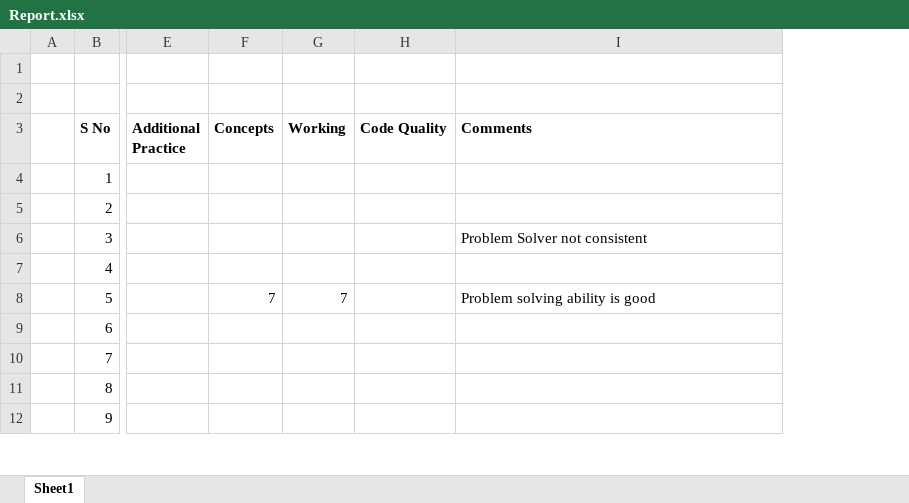
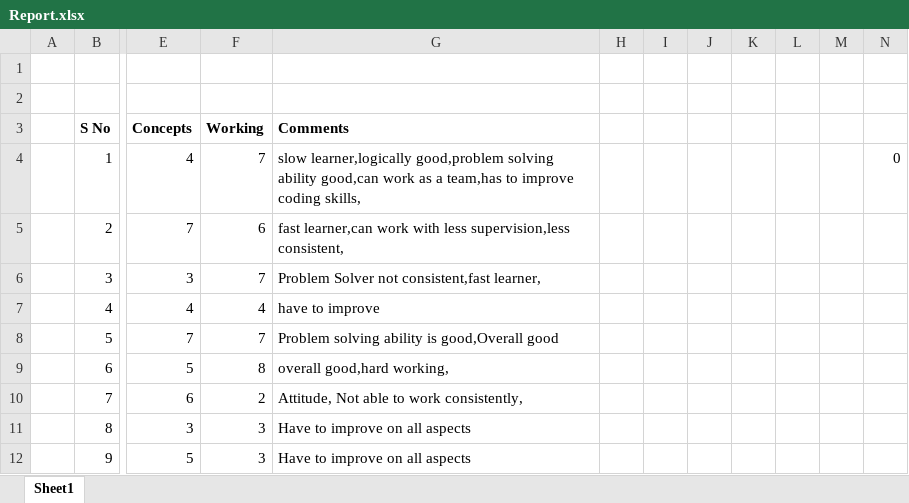
Before and after one commit to codetamil/sql, an Excel workbook: Report.xlsx, sheet Sheet1, drawn as a sheet; only a part is shown, gaps mark what is left out; values as stored, in another font and other column widths than the file's, no borders; removed rows and columns are numbered as before the commit, all else as after; the diff covers the shown part only; the diff names each change by its address in the sheet, - before the commit and + after, or states it on an @@ line.

Commit message:
updated

```diff
--- a/Report.xlsx (sheet Sheet1)
+++ b/Report.xlsx (sheet Sheet1)
-column E (Additional Practice), empty
-column H (Code Quality), empty
+column H, empty
+column I, empty
+column J, empty
+column K, empty
+column L, empty
+column M, empty
+column N, row 4: 0
-E4 (Concepts): (empty)
+E4 (Concepts): 4
-F4 (Working): (empty)
+F4 (Working): 7
-G4 (Comments): (empty)
+G4 (Comments): slow learner,logically good,problem solving ability good,can work as a team,has to improve coding skills,
-E5 (Concepts): (empty)
+E5 (Concepts): 7
-F5 (Working): (empty)
+F5 (Working): 6
-G5 (Comments): (empty)
+G5 (Comments): fast learner,can work with less supervision,less consistent,
-E6 (Concepts): (empty)
+E6 (Concepts): 3
-F6 (Working): (empty)
+F6 (Working): 7
-G6 (Comments): Problem Solver not consistent
+G6 (Comments): Problem Solver not consistent,fast learner,
-E7 (Concepts): (empty)
+E7 (Concepts): 4
-F7 (Working): (empty)
+F7 (Working): 4
-G7 (Comments): (empty)
+G7 (Comments): have to improve
-G8 (Comments): Problem solving ability is good
+G8 (Comments): Problem solving ability is good,Overall good
-E9 (Concepts): (empty)
+E9 (Concepts): 5
-F9 (Working): (empty)
+F9 (Working): 8
-G9 (Comments): (empty)
+G9 (Comments): overall good,hard working,
-E10 (Concepts): (empty)
+E10 (Concepts): 6
-F10 (Working): (empty)
+F10 (Working): 2
-G10 (Comments): (empty)
+G10 (Comments): Attitude, Not able to work consistently,
-E11 (Concepts): (empty)
+E11 (Concepts): 3
-F11:F12 (Working): (empty)
+F11:F12 (Working): 3
-G11:G12 (Comments): (empty)
+G11:G12 (Comments): Have to improve on all aspects
-E12 (Concepts): (empty)
+E12 (Concepts): 5
```
Also changed, not shown: 34 edited cells elsewhere in this sheet.
